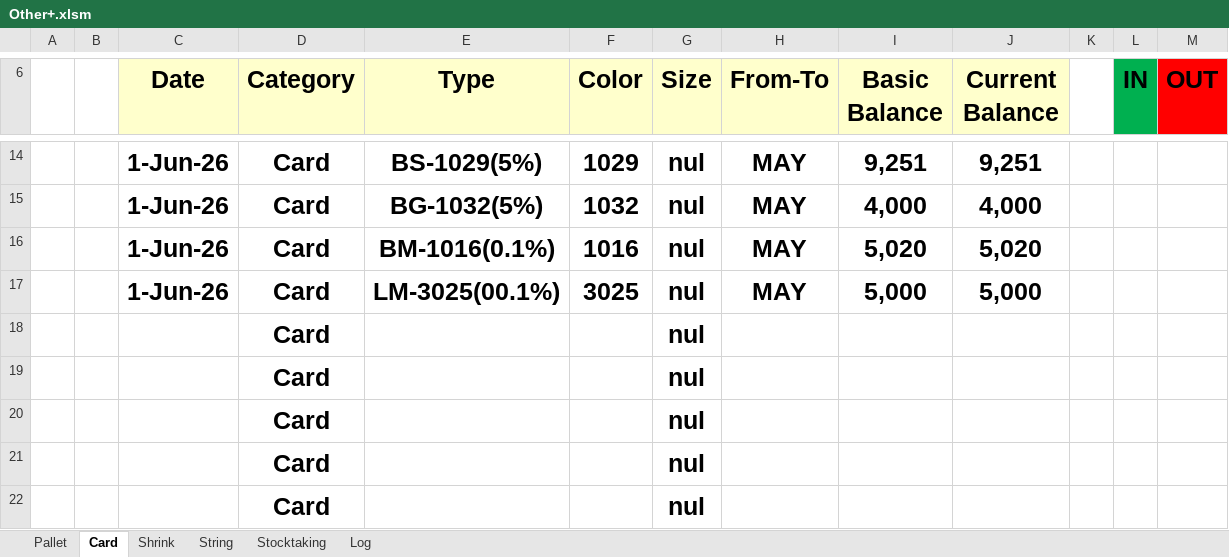
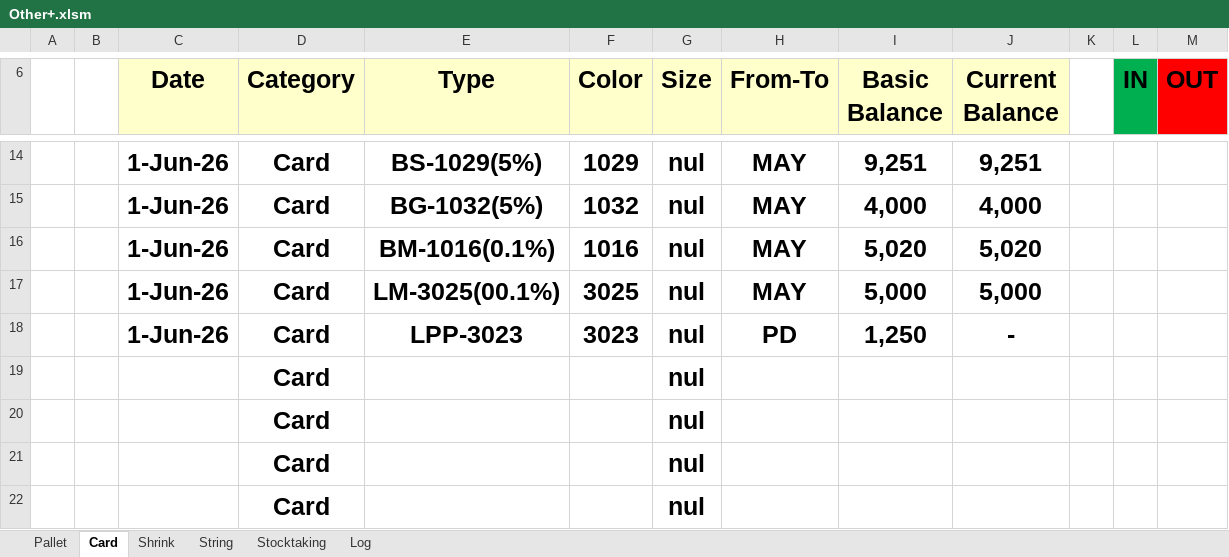
Before and after one commit to Hamzakafeh/est-ims, an Excel workbook: zones/zone3/2026/06-June/Other+.xlsm, sheet Card, drawn as a sheet; only a part is shown, gaps mark what is left out; values as stored, in another font and other column widths than the file's, no borders; conditional formats not drawn; removed rows and columns are numbered as before the commit, all else as after; the diff names each change by its address in the sheet, - before the commit and + after, or states it on an @@ line.

```diff
--- a/zones/zone3/2026/06-June/Other+.xlsm (sheet Card)
+++ b/zones/zone3/2026/06-June/Other+.xlsm (sheet Card)
-row 18:  |  |  | Card |  |  | nul
+row 18:  |  | 1-Jun-26 | Card | LPP-3023 | 3023 | nul | PD | 1,250 | -
```
Also changed, not shown: sheet Log, sheet Shrink, sheet Stocktaking, zones/zone3/2026/06-June/Sacks.xlsm.
